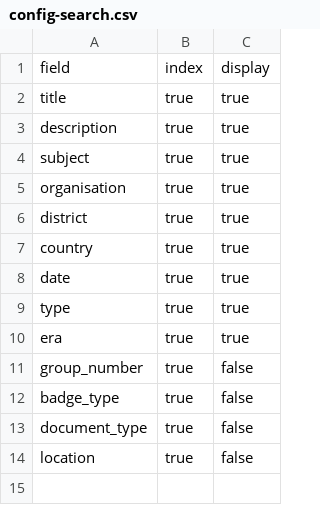
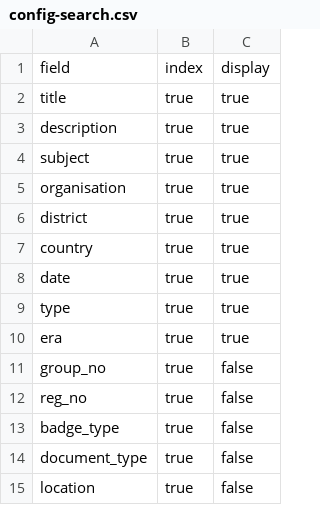
Before and after one commit to CreativeCoderOfficial/bso-heritage-site, a CSV file: _data/config-search.csv, drawn as a sheet.

```diff
--- a/_data/config-search.csv
+++ b/_data/config-search.csv
@@ -10,3 +10,4 @@ type,true,true
 era,true,true
-group_number,true,false
+group_no,true,false
+reg_no,true,false
 badge_type,true,false
```
Also changed, not shown: _data/config-metadata.csv, 7 other files.
